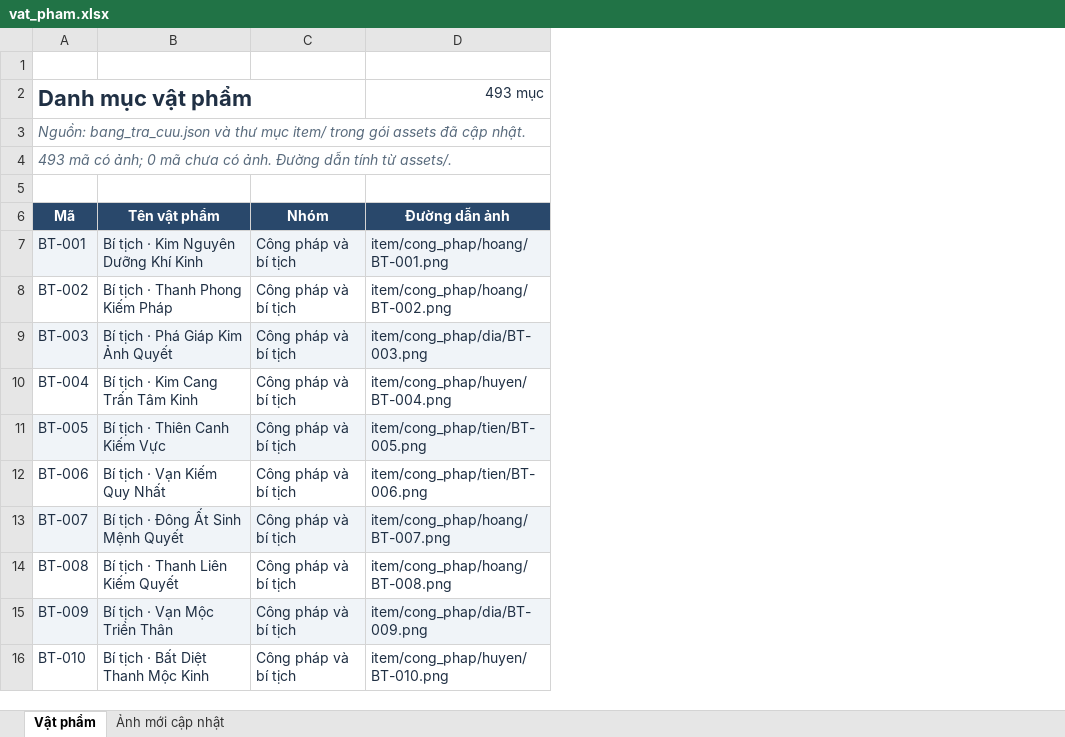
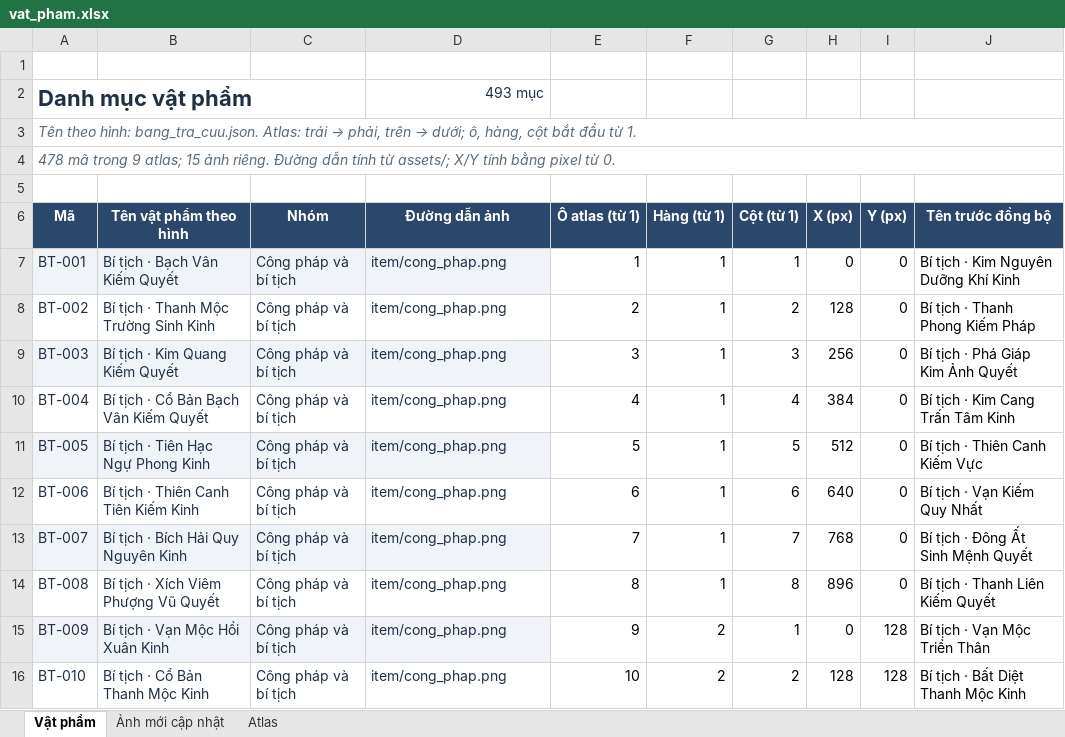
Before and after one commit to zeplaovn/Hu-gioi, an Excel workbook: media/assets/vat_pham.xlsx, sheet Vật phẩm, drawn as a sheet; only a part is shown; values as stored, in another font and other column widths than the file's, no borders; table styles not drawn; the diff covers the shown part only; the diff names each change by its address in the sheet, - before the commit and + after, or states it on an @@ line.

Commit message:
Update id asset game

```diff
--- a/media/assets/vat_pham.xlsx (sheet Vật phẩm)
+++ b/media/assets/vat_pham.xlsx (sheet Vật phẩm)
+sheet tab: Atlas
+column E (Ô atlas (từ 1)), rows 7-16: 1 | 2 | 3 | 4 | 5 | 6 | 7 | 8 | 9 | 10
+column F (Hàng (từ 1)), rows 7-16: 1 | 1 | 1 | 1 | 1 | 1 | 1 | 1 | 2 | 2
+column G (Cột (từ 1)), rows 7-16: 1 | 2 | 3 | 4 | 5 | 6 | 7 | 8 | 1 | 2
+column H (X (px)), rows 7-16: 0 | 128 | 256 | 384 | 512 | 640 | 768 | 896 | 0 | 128
+column I (Y (px)), rows 7-16: 0 | 0 | 0 | 0 | 0 | 0 | 0 | 0 | 128 | 128
+column J (Tên trước đồng bộ), rows 7-16: Bí tịch · Kim Nguyên Dưỡng Khí Kinh | Bí tịch · Thanh Phong Kiếm Pháp | Bí tịch · Phá Giáp Kim Ảnh Quyết | Bí tịch · Kim Cang Trấn Tâm Kinh | Bí tịch · Thiên Canh Kiếm Vực | Bí tịch · Vạn Kiếm Quy Nhất | Bí tịch · Đông Ất Sinh Mệnh Quyết | Bí tịch · Thanh Liên Kiếm Quyết | Bí tịch · Vạn Mộc Triền Thân | Bí tịch · Bất Diệt Thanh Mộc Kinh
+A2:C2 merged
@@ A3 (Mã): Nguồn: bang_tra_cuu.json và thư mục item/ trong gói assets đã cập nhật. → Tên theo hình: bang_tra_cuu.json. Atlas: trái → phải, trên → dưới; ô, hàng, cột bắt đầu từ 1. @@
+A3:J3 merged
-A4 (Mã): 493 mã có ảnh; 0 mã chưa có ảnh. Đường dẫn tính từ assets/.
+A4 (Mã): 478 mã trong 9 atlas; 15 ảnh riêng. Đường dẫn tính từ assets/; X/Y tính bằng pixel từ 0.
+A4:J4 merged
-B6: Tên vật phẩm
+B6: Tên vật phẩm theo hình
-B7 (Tên vật phẩm theo hình): Bí tịch · Kim Nguyên Dưỡng Khí Kinh
+B7 (Tên vật phẩm theo hình): Bí tịch · Bạch Vân Kiếm Quyết
-D7 (Đường dẫn ảnh): item/cong_phap/hoang/BT-001.png
+D7 (Đường dẫn ảnh): item/cong_phap.png
-B8 (Tên vật phẩm theo hình): Bí tịch · Thanh Phong Kiếm Pháp
+B8 (Tên vật phẩm theo hình): Bí tịch · Thanh Mộc Trường Sinh Kinh
-D8 (Đường dẫn ảnh): item/cong_phap/hoang/BT-002.png
+D8 (Đường dẫn ảnh): item/cong_phap.png
-B9 (Tên vật phẩm theo hình): Bí tịch · Phá Giáp Kim Ảnh Quyết
+B9 (Tên vật phẩm theo hình): Bí tịch · Kim Quang Kiếm Quyết
-D9 (Đường dẫn ảnh): item/cong_phap/dia/BT-003.png
+D9 (Đường dẫn ảnh): item/cong_phap.png
-B10 (Tên vật phẩm theo hình): Bí tịch · Kim Cang Trấn Tâm Kinh
+B10 (Tên vật phẩm theo hình): Bí tịch · Cổ Bản Bạch Vân Kiếm Quyết
-D10 (Đường dẫn ảnh): item/cong_phap/huyen/BT-004.png
+D10 (Đường dẫn ảnh): item/cong_phap.png
-B11 (Tên vật phẩm theo hình): Bí tịch · Thiên Canh Kiếm Vực
+B11 (Tên vật phẩm theo hình): Bí tịch · Tiên Hạc Ngự Phong Kinh
-D11 (Đường dẫn ảnh): item/cong_phap/tien/BT-005.png
+D11 (Đường dẫn ảnh): item/cong_phap.png
-B12 (Tên vật phẩm theo hình): Bí tịch · Vạn Kiếm Quy Nhất
+B12 (Tên vật phẩm theo hình): Bí tịch · Thiên Canh Tiên Kiếm Kinh
-D12 (Đường dẫn ảnh): item/cong_phap/tien/BT-006.png
+D12 (Đường dẫn ảnh): item/cong_phap.png
-B13 (Tên vật phẩm theo hình): Bí tịch · Đông Ất Sinh Mệnh Quyết
+B13 (Tên vật phẩm theo hình): Bí tịch · Bích Hải Quy Nguyên Kinh
-D13 (Đường dẫn ảnh): item/cong_phap/hoang/BT-007.png
+D13 (Đường dẫn ảnh): item/cong_phap.png
-B14 (Tên vật phẩm theo hình): Bí tịch · Thanh Liên Kiếm Quyết
+B14 (Tên vật phẩm theo hình): Bí tịch · Xích Viêm Phượng Vũ Quyết
-D14 (Đường dẫn ảnh): item/cong_phap/hoang/BT-008.png
+D14 (Đường dẫn ảnh): item/cong_phap.png
-B15 (Tên vật phẩm theo hình): Bí tịch · Vạn Mộc Triền Thân
+B15 (Tên vật phẩm theo hình): Bí tịch · Vạn Mộc Hồi Xuân Kinh
-D15 (Đường dẫn ảnh): item/cong_phap/dia/BT-009.png
+D15 (Đường dẫn ảnh): item/cong_phap.png
-B16 (Tên vật phẩm theo hình): Bí tịch · Bất Diệt Thanh Mộc Kinh
+B16 (Tên vật phẩm theo hình): Bí tịch · Cổ Bản Thanh Mộc Kinh
-D16 (Đường dẫn ảnh): item/cong_phap/huyen/BT-010.png
+D16 (Đường dẫn ảnh): item/cong_phap.png
```
Also changed, not shown: 726 edited cells elsewhere in this sheet, sheet Ảnh mới cập nhật, 7 other files.
